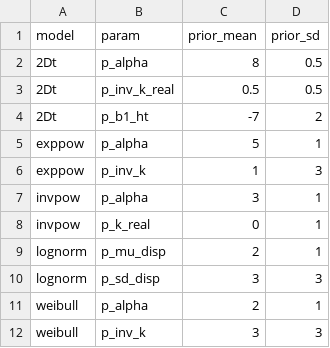
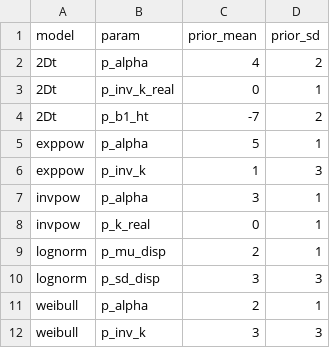
Before and after one commit to youngdjn/structure-dispersal, a CSV file: scripts/dispersal-modeling/priors/disp_priors.csv, drawn as a sheet.

Commit message:
update disperal and repro priors following Marchand prior for seedlings/recruits (not for seeds).

```diff
--- a/scripts/dispersal-modeling/priors/disp_priors.csv
+++ b/scripts/dispersal-modeling/priors/disp_priors.csv
@@ -1,4 +1,4 @@
 model,param,prior_mean,prior_sd
-2Dt,p_alpha,8,0.5
-2Dt,p_inv_k_real,0.5,0.5
+2Dt,p_alpha,4,2
+2Dt,p_inv_k_real,0,1
 2Dt,p_b1_ht,-7, 2
```
Also changed, not shown: 1 other file.
